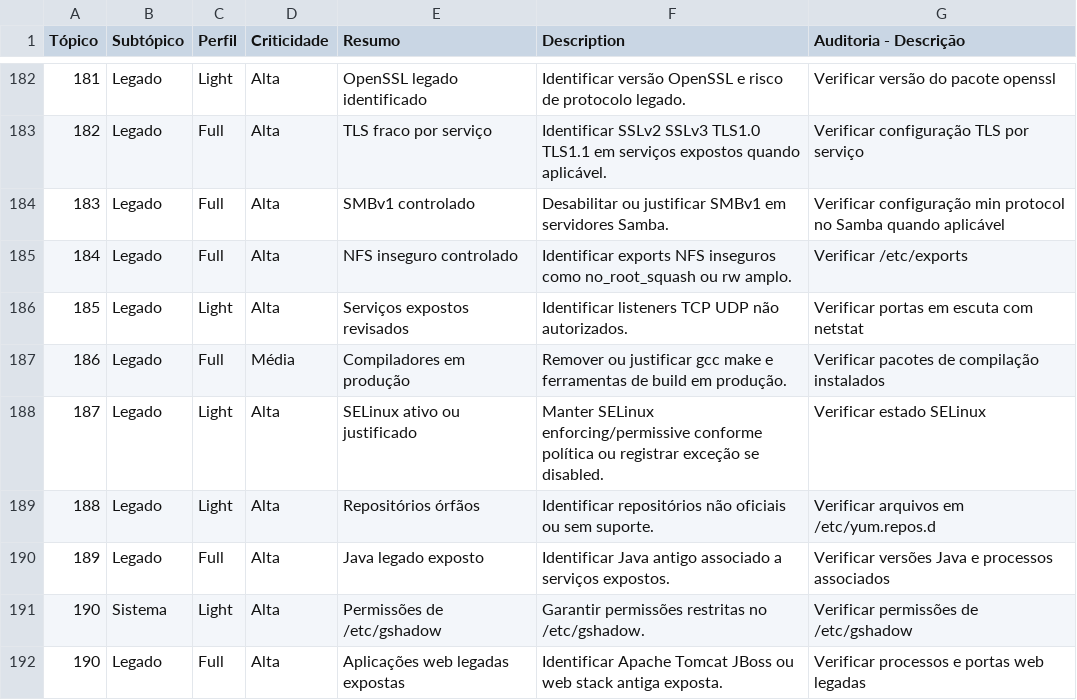
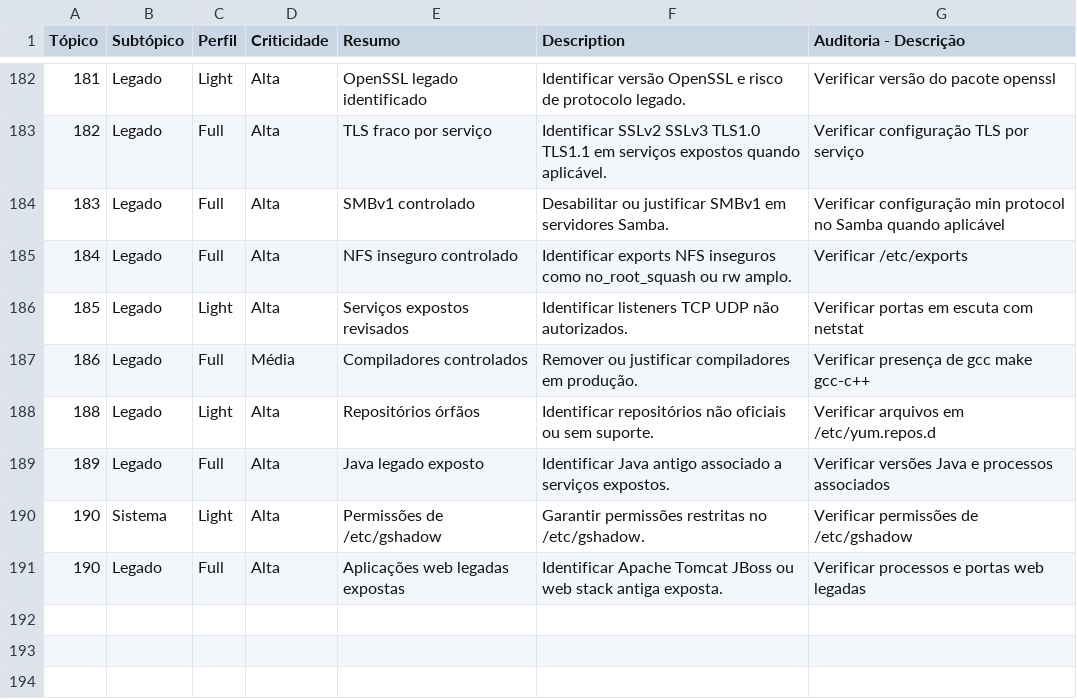
Before and after one commit to renatoroberto25/HARDENING_SHELLSCRIPT_RHEL6_LEGADO, a CSV file: BASELINE_RHEL6.csv, drawn as a sheet; only a part is shown, gaps mark what is left out.

```diff
--- a/BASELINE_RHEL6.csv
+++ b/BASELINE_RHEL6.csv
@@ -186,4 +186,3 @@
 185;Legado;Light;Alta;Serviços expostos revisados;Identificar listeners TCP UDP não autorizados.;Verificar portas em escuta com netstat
-186;Legado;Full;Média;Compiladores em produção;Remover ou justificar gcc make e ferramentas de build em produção.;Verificar pacotes de compilação instalados
-187;Legado;Light;Alta;SELinux ativo ou justificado;Manter SELinux enforcing/permissive conforme política ou registrar exceção se disabled.;Verificar estado SELinux
+186;Legado;Full;Média;Compiladores controlados;Remover ou justificar compiladores em produção.;Verificar presença de gcc make gcc-c++
 188;Legado;Light;Alta;Repositórios órfãos;Identificar repositórios não oficiais ou sem suporte.;Verificar arquivos em /etc/yum.repos.d
```
Also changed, not shown: 5 other files.
